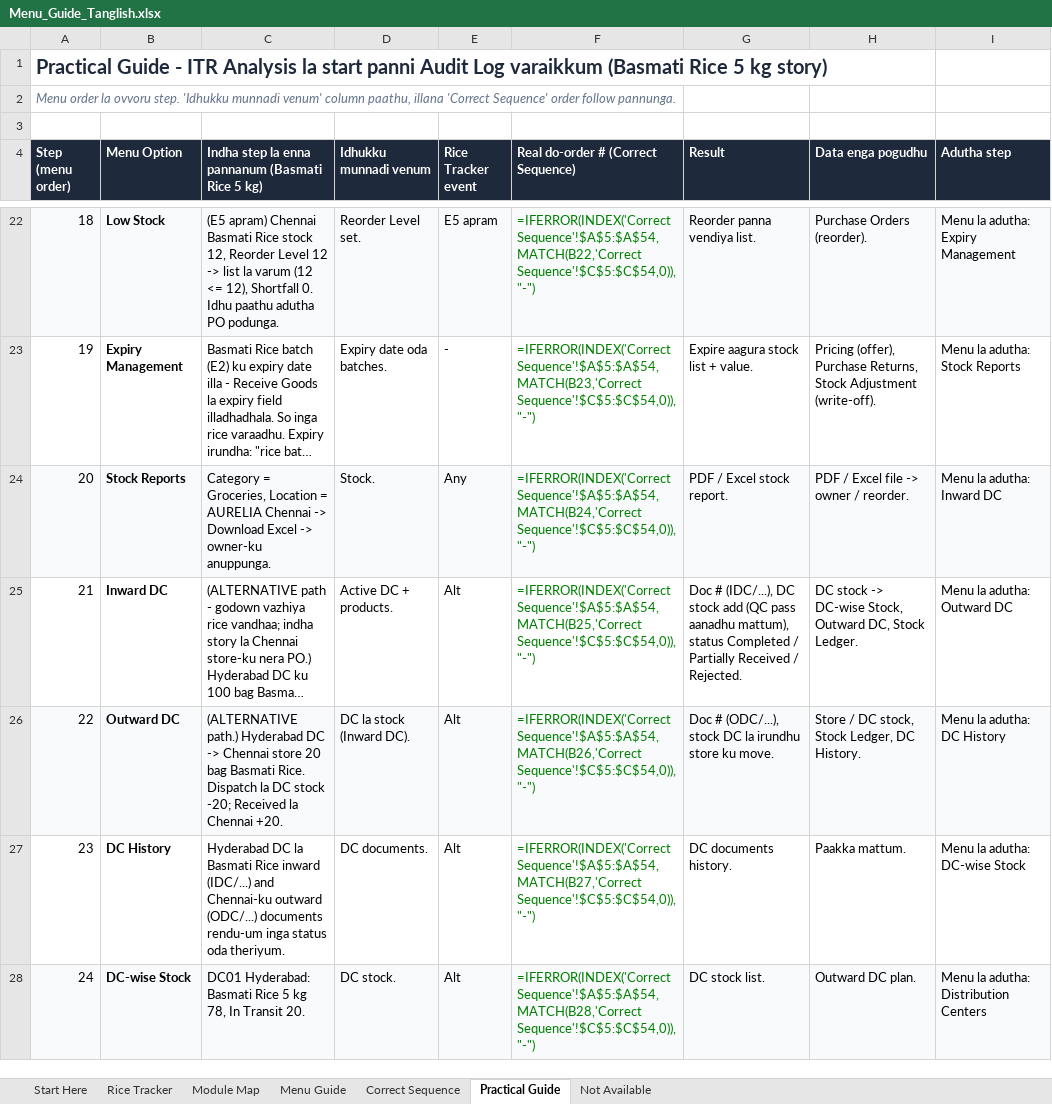
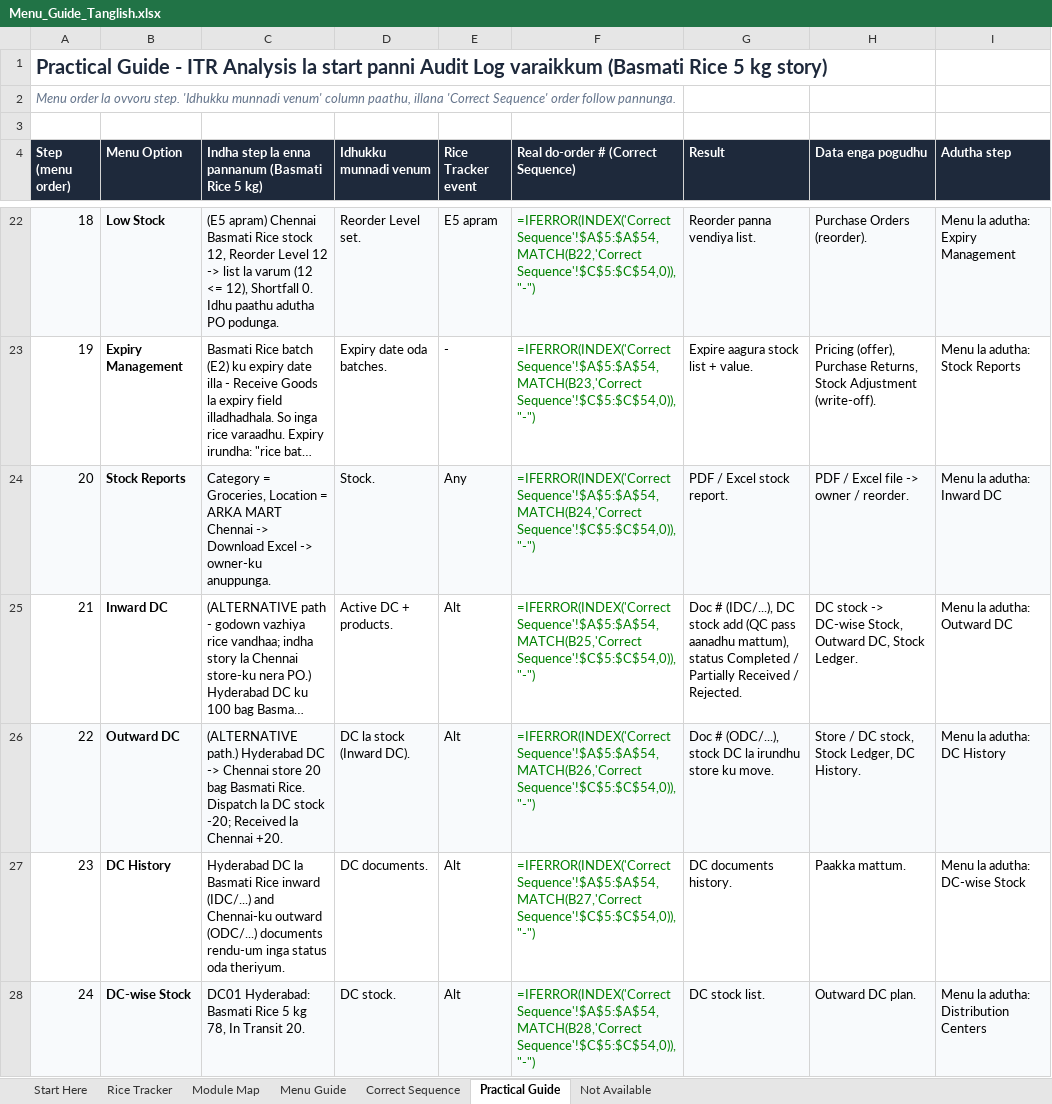
Before and after one commit to ashofficial338-jpg/Department-store, an Excel workbook: Menu_Guide_Tanglish.xlsx, sheet Practical Guide, drawn as a sheet; only a part is shown, gaps mark what is left out; long unchanged cells end in …; values as stored, in another font and other column widths than the file's, no borders; formulas without a stored value are shown as written; the diff covers the shown part only; the diff names each change by its address in the sheet, - before the commit and + after, or states it on an @@ line.

```diff
--- a/Menu_Guide_Tanglish.xlsx (sheet Practical Guide)
+++ b/Menu_Guide_Tanglish.xlsx (sheet Practical Guide)
-C24: …Location = AURELIA Chennai ->…
+C24: …Location = ARKA MART Chennai ->…
```
Also changed, not shown: 8 edited cells elsewhere in this sheet, sheet Menu Guide, sheet Start Here, sheet Rice Tracker, Grocery_Workflow_Tanglish.xlsx.
